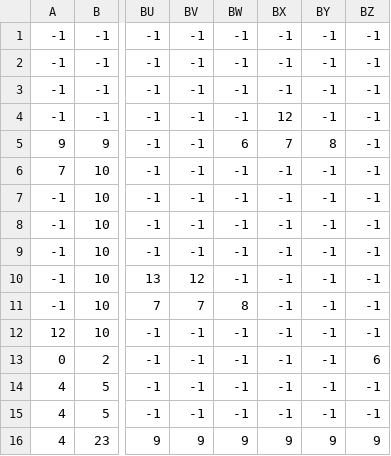
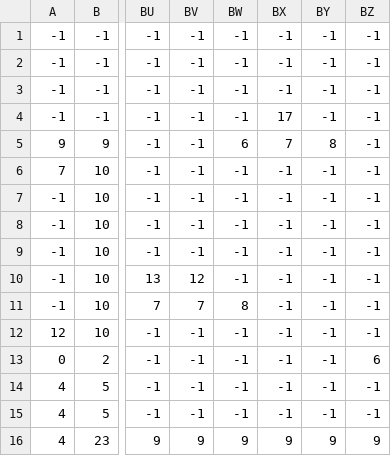
Before and after one commit to pookantong/game, a CSV file: profund_game/level2_data.csv, drawn as a sheet; only a part is shown, gaps mark what is left out; the diff names each change by its address in the sheet, - before the commit and + after, or states it on an @@ line.

```diff
--- a/profund_game/level2_data.csv
+++ b/profund_game/level2_data.csv
-BX4: 12
+BX4: 17
```
Also changed, not shown: 2 other files.
